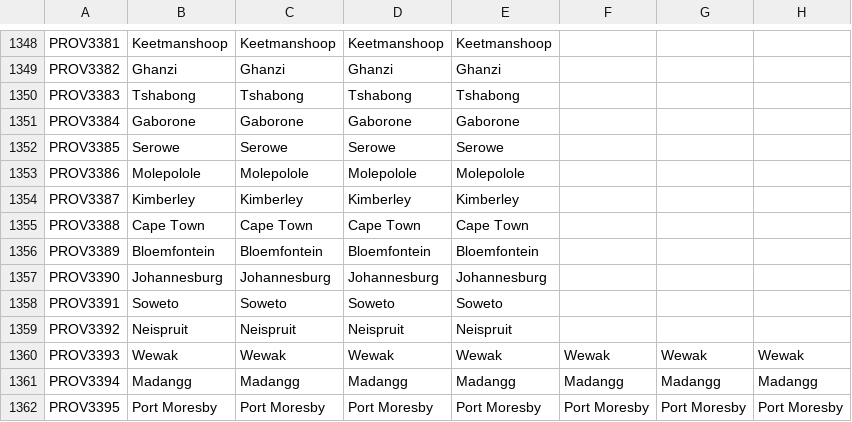
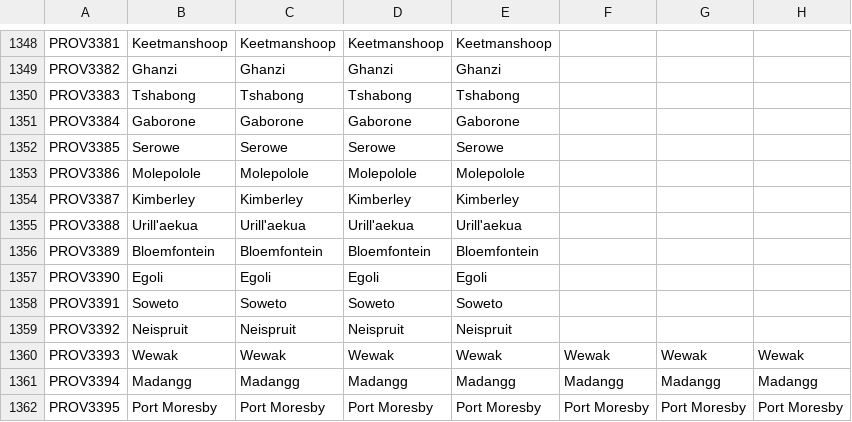
Before and after one commit to 00matthew2000/Lux-Ultima, a CSV file: localisation/0_US_provinces_pinyin.csv, drawn as a sheet; only a part is shown, gaps mark what is left out; the diff names each change by its address in the sheet, - before the commit and + after, or states it on an @@ line.

```diff
--- a/localisation/0_US_provinces_pinyin.csv
+++ b/localisation/0_US_provinces_pinyin.csv
-B1355: Cape Town
+B1355: Urill'aekua
-C1355: Cape Town
+C1355: Urill'aekua
-D1355: Cape Town
+D1355: Urill'aekua
-E1355: Cape Town
+E1355: Urill'aekua
-B1357: Johannesburg
+B1357: Egoli
-C1357: Johannesburg
+C1357: Egoli
-D1357: Johannesburg
+D1357: Egoli
-E1357: Johannesburg
+E1357: Egoli
```
Also changed, not shown: 20 other files.
